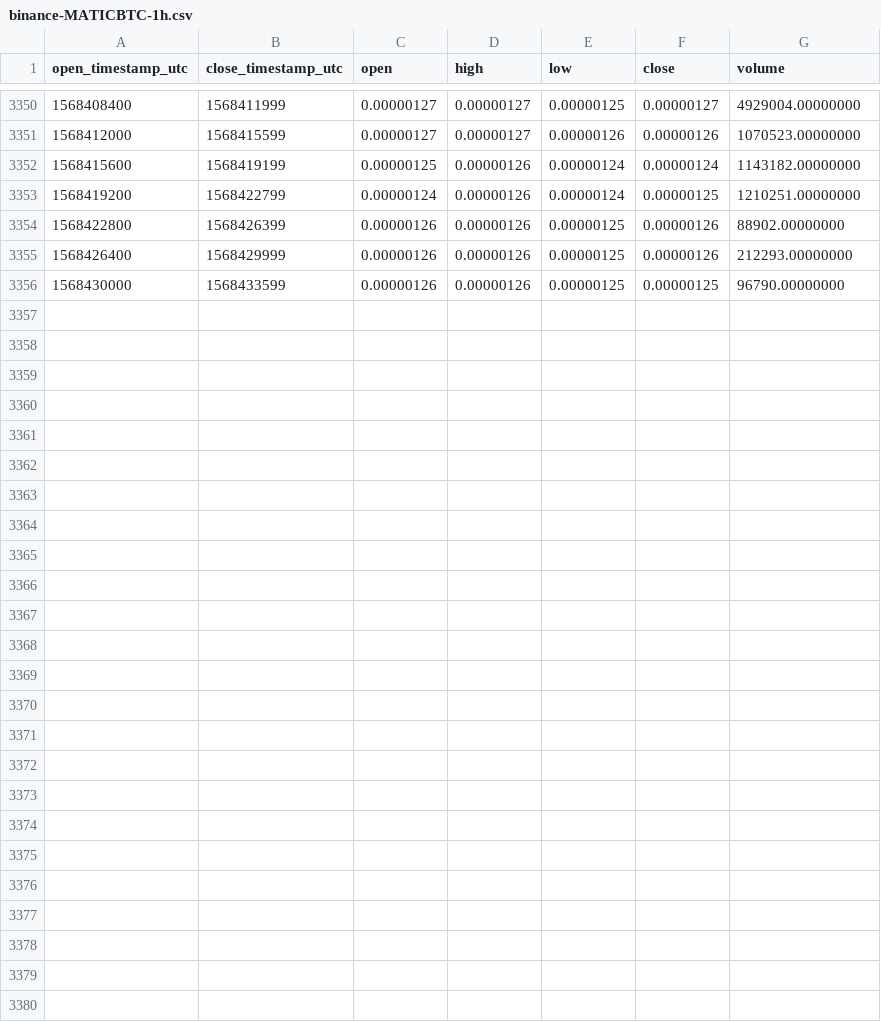
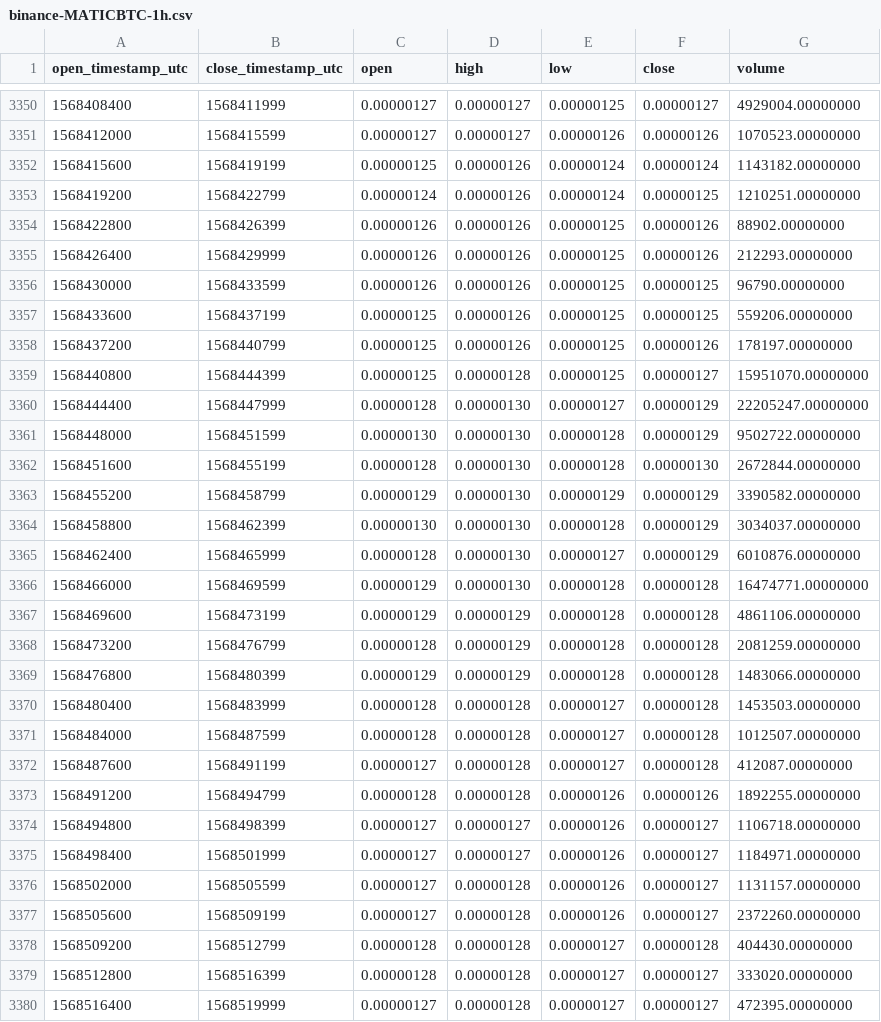
Before and after one commit to cryptobigbro/binance-MATICBTC, a CSV file: binance-MATICBTC-1h.csv, drawn as a sheet; only a part is shown, gaps mark what is left out.

Commit message:
Update OHLCV data.

```diff
--- a/binance-MATICBTC-1h.csv
+++ b/binance-MATICBTC-1h.csv
@@ -3356 +3356,25 @@ open_timestamp_utc,close_timestamp_utc,open,high,low,close,volume
 1568430000,1568433599,0.00000126,0.00000126,0.00000125,0.00000125,96790.00000000
+1568433600,1568437199,0.00000125,0.00000126,0.00000125,0.00000125,559206.00000000
+1568437200,1568440799,0.00000125,0.00000126,0.00000125,0.00000126,178197.00000000
+1568440800,1568444399,0.00000125,0.00000128,0.00000125,0.00000127,15951070.00000000
+1568444400,1568447999,0.00000128,0.00000130,0.00000127,0.00000129,22205247.00000000
+1568448000,1568451599,0.00000130,0.00000130,0.00000128,0.00000129,9502722.00000000
+1568451600,1568455199,0.00000128,0.00000130,0.00000128,0.00000130,2672844.00000000
+1568455200,1568458799,0.00000129,0.00000130,0.00000129,0.00000129,3390582.00000000
+1568458800,1568462399,0.00000130,0.00000130,0.00000128,0.00000129,3034037.00000000
+1568462400,1568465999,0.00000128,0.00000130,0.00000127,0.00000129,6010876.00000000
+1568466000,1568469599,0.00000129,0.00000130,0.00000128,0.00000128,16474771.00000000
+1568469600,1568473199,0.00000129,0.00000129,0.00000128,0.00000128,4861106.00000000
+1568473200,1568476799,0.00000128,0.00000129,0.00000128,0.00000128,2081259.00000000
+1568476800,1568480399,0.00000129,0.00000129,0.00000128,0.00000128,1483066.00000000
+1568480400,1568483999,0.00000128,0.00000128,0.00000127,0.00000128,1453503.00000000
+1568484000,1568487599,0.00000128,0.00000128,0.00000127,0.00000128,1012507.00000000
+1568487600,1568491199,0.00000127,0.00000128,0.00000127,0.00000128,412087.00000000
+1568491200,1568494799,0.00000128,0.00000128,0.00000126,0.00000126,1892255.00000000
+1568494800,1568498399,0.00000127,0.00000127,0.00000126,0.00000127,1106718.00000000
+1568498400,1568501999,0.00000127,0.00000127,0.00000126,0.00000127,1184971.00000000
+1568502000,1568505599,0.00000127,0.00000128,0.00000126,0.00000127,1131157.00000000
+1568505600,1568509199,0.00000127,0.00000128,0.00000126,0.00000127,2372260.00000000
+1568509200,1568512799,0.00000128,0.00000128,0.00000127,0.00000128,404430.00000000
+1568512800,1568516399,0.00000128,0.00000128,0.00000127,0.00000127,333020.00000000
+1568516400,1568519999,0.00000127,0.00000128,0.00000127,0.00000127,472395.00000000
```
Also changed, not shown: binance-MATICBTC-1d.csv.
